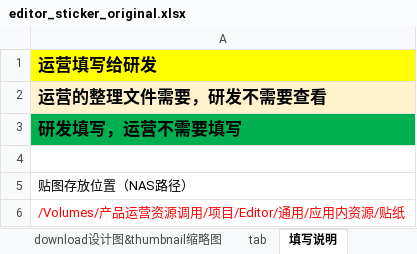
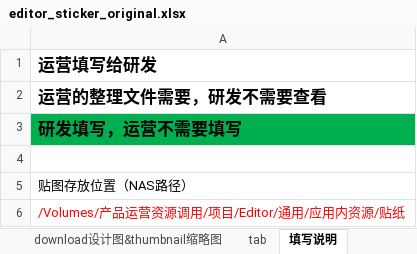
Before and after one commit to Peterfelee/upload_sitckers_aws_amplify, an Excel workbook: amplify/data/develop/from/editor_sticker_original.xlsx, sheet 填写说明, drawn as a sheet; values as stored, in another font and other column widths than the file's, no borders; the diff names each change by its address in the sheet, - before the commit and + after, or states it on an @@ line.

```diff
--- a/amplify/data/develop/from/editor_sticker_original.xlsx (sheet 填写说明)
+++ b/amplify/data/develop/from/editor_sticker_original.xlsx (sheet 填写说明)
-A1 fill: #FFFF00
+A1 fill: none
-A2 fill: #FFF2CC
+A2 fill: none
```
Also changed, not shown: sheet download设计图&thumbnail缩略图, sheet tab, formulas that keep their value, amplify/data/develop/local/editor_sticker_local.xlsx, amplify/data/develop/local/editor_sticker_local_category.xlsx, 11 other files.
